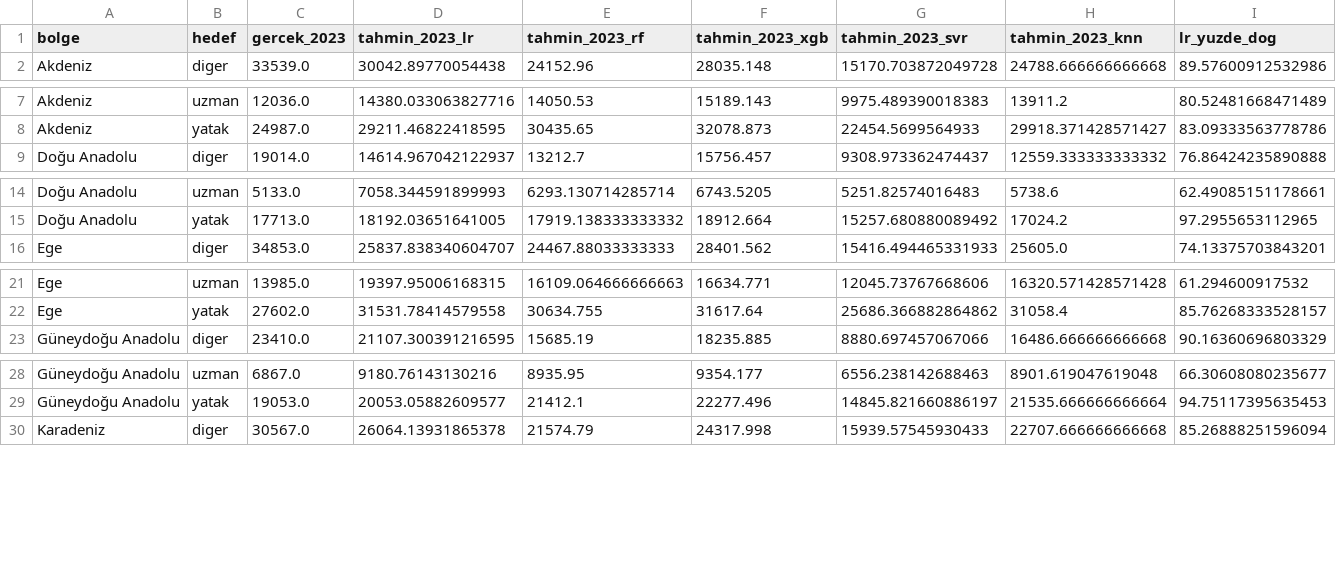
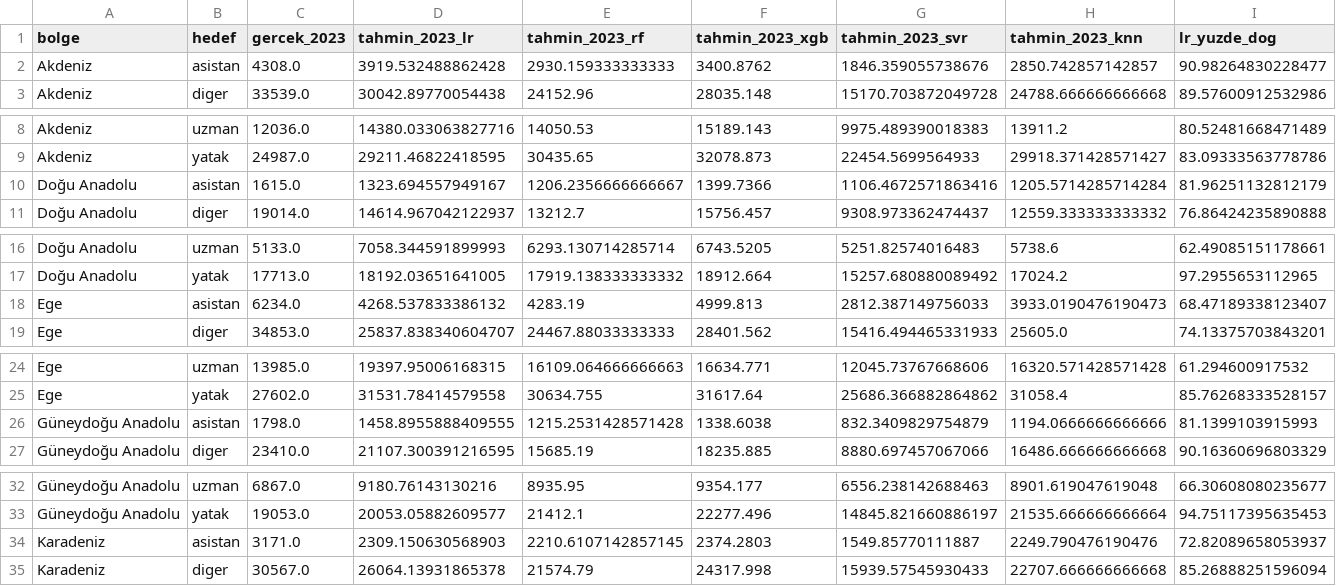
Before and after one commit to koksoybedirhan/saglik-personel-tahmini, a CSV file: veriler/model2023/model2/bolge_tahmin_yuzdeler.csv, drawn as a sheet; only a part is shown, gaps mark what is left out; rows hold the shown columns only; the diff covers the shown part only; the diff names each change by its address in the sheet, - before the commit and + after, or states it on an @@ line.

```diff
--- a/veriler/model2023/model2/bolge_tahmin_yuzdeler.csv
+++ b/veriler/model2023/model2/bolge_tahmin_yuzdeler.csv
+row 2: Akdeniz | asistan | 4308.0 | 3919.532488862428 | 2930.159333333333 | 3400.8762 | 1846.359055738676 | 2850.742857142857 | 90.98264830228477
+row 10: Doğu Anadolu | asistan | 1615.0 | 1323.694557949167 | 1206.2356666666667 | 1399.7366 | 1106.4672571863416 | 1205.5714285714284 | 81.96251132812179
+row 18: Ege | asistan | 6234.0 | 4268.537833386132 | 4283.19 | 4999.813 | 2812.387149756033 | 3933.0190476190473 | 68.47189338123407
+row 26: Güneydoğu Anadolu | asistan | 1798.0 | 1458.8955888409555 | 1215.2531428571428 | 1338.6038 | 832.3409829754879 | 1194.0666666666666 | 81.1399103915993
+row 34: Karadeniz | asistan | 3171.0 | 2309.150630568903 | 2210.6107142857145 | 2374.2803 | 1549.85770111887 | 2249.790476190476 | 72.82089658053937
```
Also changed, not shown: 2 added rows elsewhere in this file, veriler/model2023/model2/bolge_bazli_2023_tahmin5model.csv, 27 other files.
